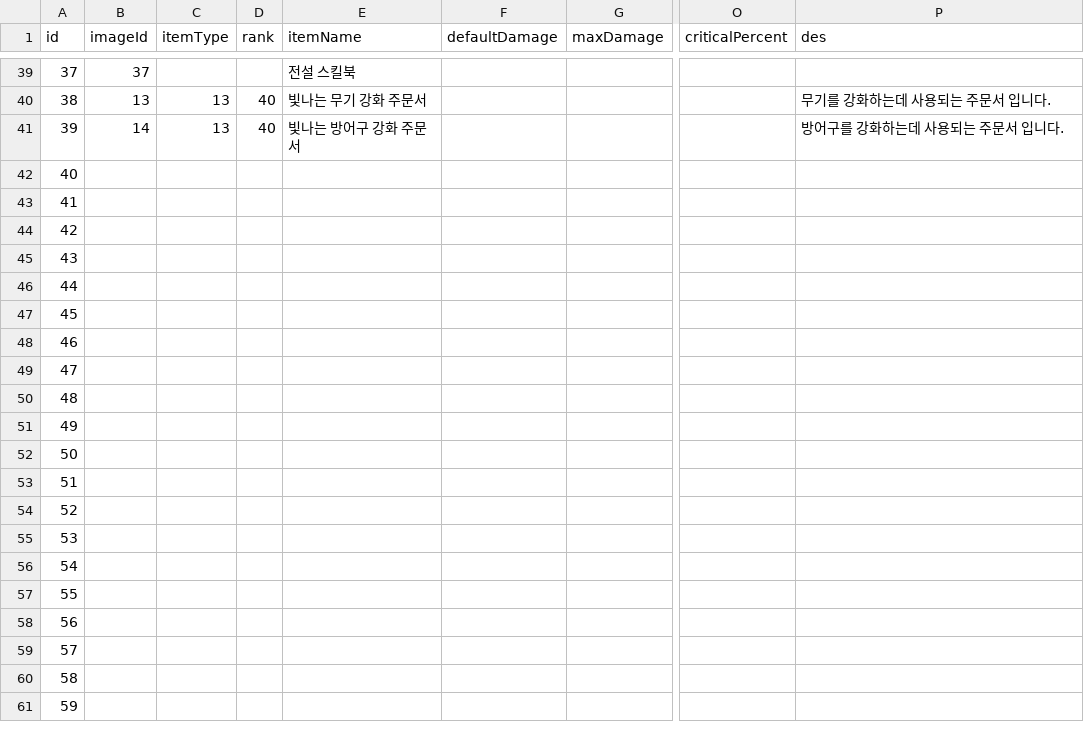
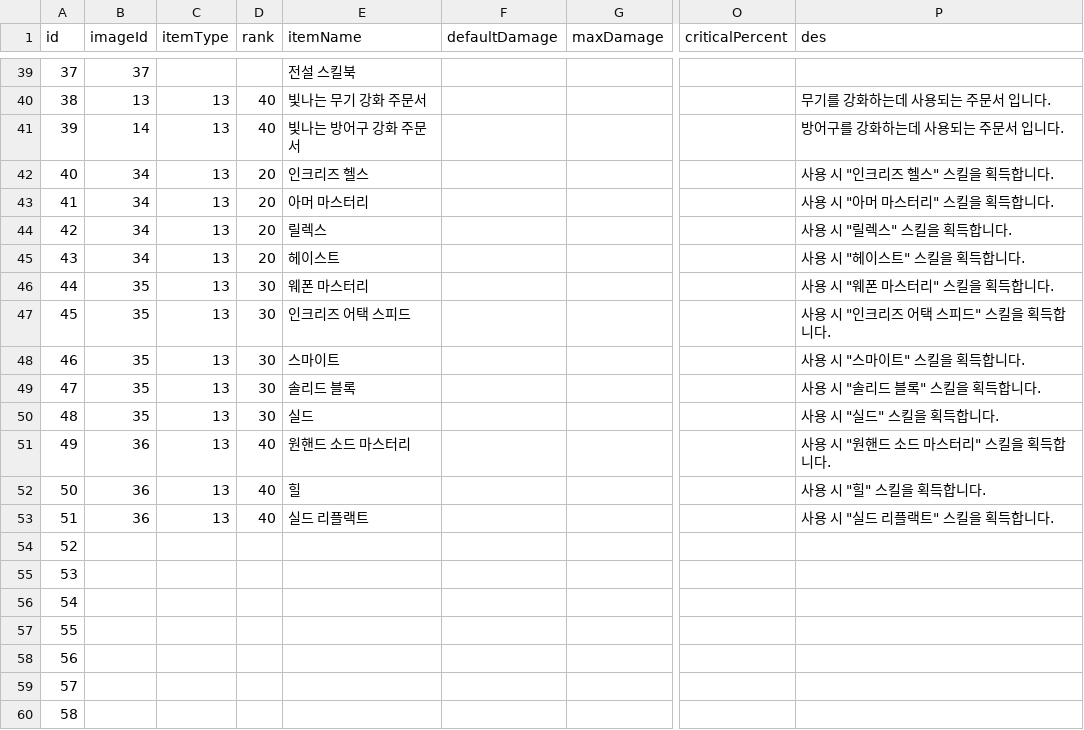
Before and after one commit to jehyeon/Soul-collector, a CSV file: Assets/Resources/Item.csv, drawn as a sheet; only a part is shown, gaps mark what is left out; the shorter side is filled out with more unchanged rows; the diff names each change by its address in the sheet, - before the commit and + after, or states it on an @@ line.

```diff
--- a/Assets/Resources/Item.csv
+++ b/Assets/Resources/Item.csv
-B42:B45 (imageId): (empty)
+B42:B45 (imageId): 34
-C42:C53 (itemType): (empty)
+C42:C53 (itemType): 13
-D42:D45 (rank): (empty)
+D42:D45 (rank): 20
-E42 (itemName): (empty)
+E42 (itemName): 인크리즈 헬스
-P42 (des): (empty)
+P42 (des): 사용 시 "인크리즈 헬스" 스킬을 획득합니다.
-E43 (itemName): (empty)
+E43 (itemName): 아머 마스터리
-P43 (des): (empty)
+P43 (des): 사용 시 "아머 마스터리" 스킬을 획득합니다.
-E44 (itemName): (empty)
+E44 (itemName): 릴렉스
-P44 (des): (empty)
+P44 (des): 사용 시 "릴렉스" 스킬을 획득합니다.
-E45 (itemName): (empty)
+E45 (itemName): 헤이스트
-P45 (des): (empty)
+P45 (des): 사용 시 "헤이스트" 스킬을 획득합니다.
-B46:B50 (imageId): (empty)
+B46:B50 (imageId): 35
-D46:D50 (rank): (empty)
+D46:D50 (rank): 30
-E46 (itemName): (empty)
+E46 (itemName): 웨폰 마스터리
-P46 (des): (empty)
+P46 (des): 사용 시 "웨폰 마스터리" 스킬을 획득합니다.
-E47 (itemName): (empty)
+E47 (itemName): 인크리즈 어택 스피드
-P47 (des): (empty)
+P47 (des): 사용 시 "인크리즈 어택 스피드" 스킬을 획득합니다.
-E48 (itemName): (empty)
+E48 (itemName): 스마이트
-P48 (des): (empty)
+P48 (des): 사용 시 "스마이트" 스킬을 획득합니다.
-E49 (itemName): (empty)
+E49 (itemName): 솔리드 블록
-P49 (des): (empty)
+P49 (des): 사용 시 "솔리드 블록" 스킬을 획득합니다.
-E50 (itemName): (empty)
+E50 (itemName): 실드
-P50 (des): (empty)
+P50 (des): 사용 시 "실드" 스킬을 획득합니다.
-B51:B53 (imageId): (empty)
+B51:B53 (imageId): 36
-D51:D53 (rank): (empty)
+D51:D53 (rank): 40
-E51 (itemName): (empty)
+E51 (itemName): 원핸드 소드 마스터리
-P51 (des): (empty)
+P51 (des): 사용 시 "원핸드 소드 마스터리" 스킬을 획득합니다.
-E52 (itemName): (empty)
+E52 (itemName): 힐
-P52 (des): (empty)
+P52 (des): 사용 시 "힐" 스킬을 획득합니다.
-E53 (itemName): (empty)
+E53 (itemName): 실드 리플랙트
-P53 (des): (empty)
+P53 (des): 사용 시 "실드 리플랙트" 스킬을 획득합니다.
```
Also changed, not shown: Assets/Resources/Drop.csv, 15 other files.
